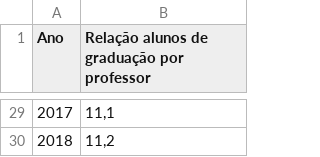
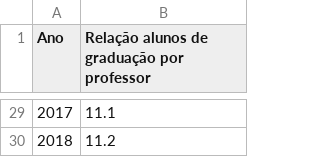
Before and after one commit to lucasbarcellosoliveira/100AnosUFRJ, a CSV file: orcamento2_alunoPorProfessor.csv, drawn as a sheet; only a part is shown, gaps mark what is left out; the diff covers the shown part only.

```diff
--- a/orcamento2_alunoPorProfessor.csv
+++ b/orcamento2_alunoPorProfessor.csv
@@ -29,2 +29,2 @@ Ano,Relação alunos de graduação por professor
-2017," 11,1 "
-2018," 11,2 "
+2017,11.1
+2018,11.2
```
Also changed, not shown: 27 edited cells elsewhere in this file, orcamento2_invPorAluno.csv, orcamento2_odcPorAluno.csv.
